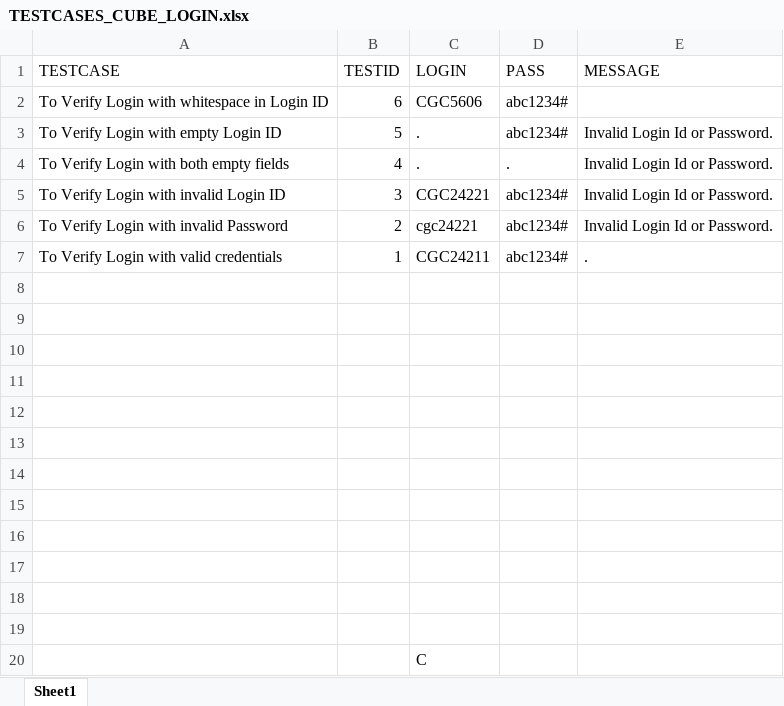
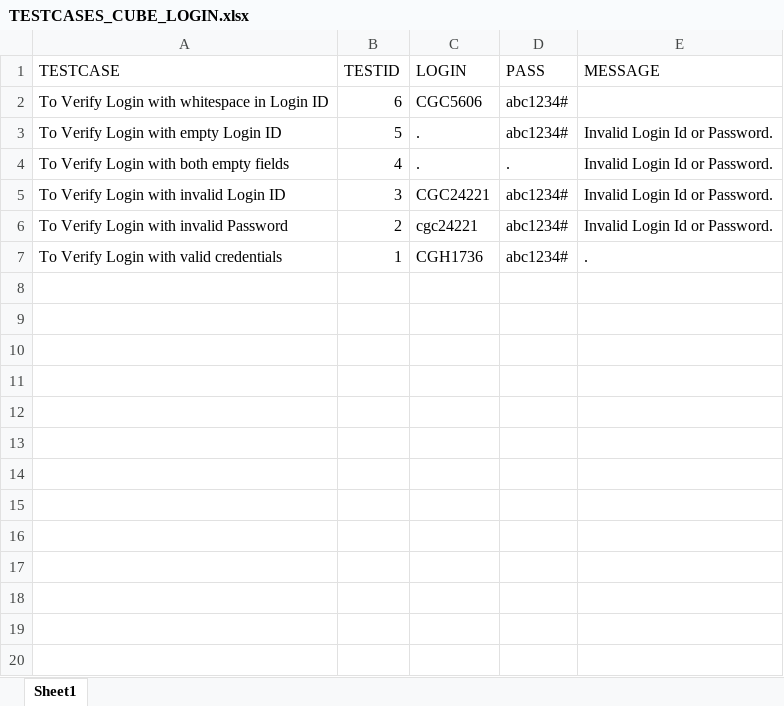
Before and after one commit to Capri-Global-Capital-Ltd/cube-web-automation, an Excel workbook: File/TESTCASES_CUBE_LOGIN.xlsx, sheet Sheet1, drawn as a sheet; values as stored, in another font and other column widths than the file's, no borders; the diff names each change by its address in the sheet, - before the commit and + after, or states it on an @@ line.

```diff
--- a/File/TESTCASES_CUBE_LOGIN.xlsx (sheet Sheet1)
+++ b/File/TESTCASES_CUBE_LOGIN.xlsx (sheet Sheet1)
-C7 (LOGIN): CGC24211
+C7 (LOGIN): CGH1736
-row 8: (empty)
-row 9: (empty)
-row 10: (empty)
-row 11: (empty)
-row 12: (empty)
-row 13: (empty)
-row 14: (empty)
-row 15: (empty)
-row 16: (empty)
-row 17: (empty)
-row 18: (empty)
-row 19: (empty)
-row 20:  |  | C
```
Also changed, not shown: File/TESTCASE_DEPARTMENT.xlsx.
